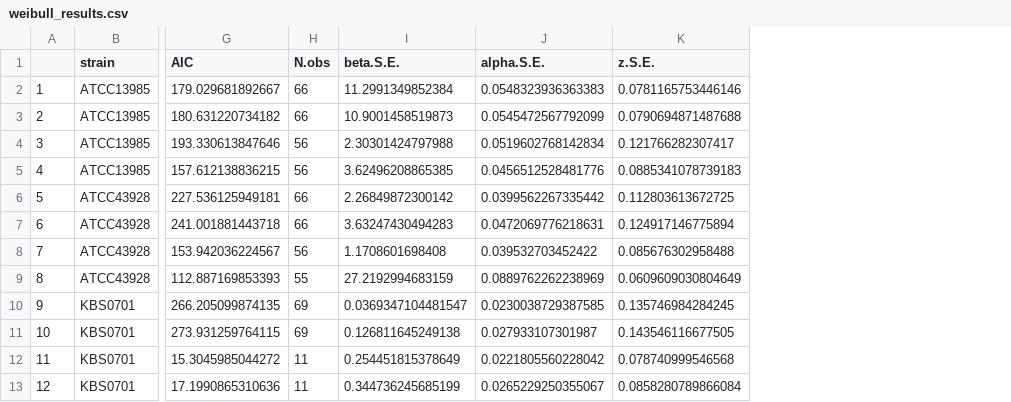
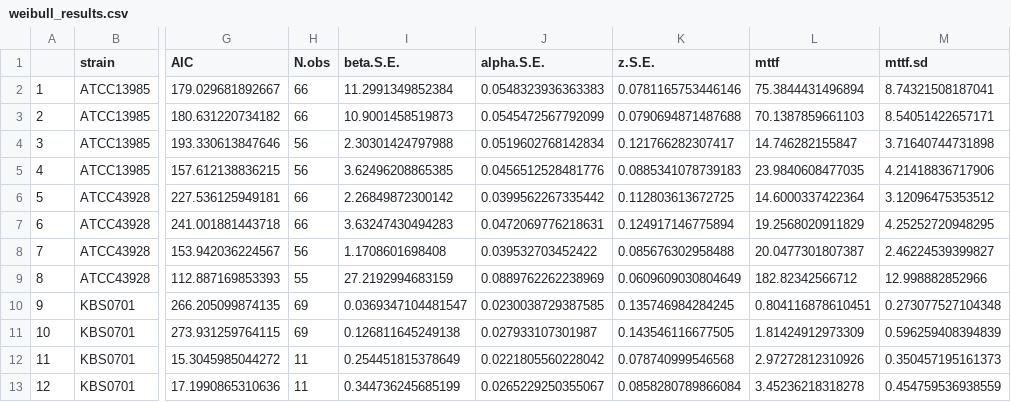
Before and after one commit to LennonLab/LTDE, a CSV file: data/demography/weibull_results.csv, drawn as a sheet; only a part is shown, gaps mark what is left out; the diff names each change by its address in the sheet, - before the commit and + after, or states it on an @@ line.

Commit message:
incorporate delta method to estimate mttf s.d.

```diff
--- a/data/demography/weibull_results.csv
+++ b/data/demography/weibull_results.csv
+column L (mttf), rows 2-13: 75.3844431496894 | 70.1387859661103 | 14.746282155847 | 23.9840608477035 | 14.6000337422364 | 19.2568020911829 | 20.0477301807387 | 182.82342566712 | 0.804116878610451 | 1.81424912973309 | 2.97272812310926 | 3.45236218318278
+column M (mttf.sd), rows 2-13: 8.74321508187041 | 8.54051422657171 | 3.71640744731898 | 4.21418836717906 | 3.12096475353512 | 4.25252720948295 | 2.46224539399827 | 12.998882852966 | 0.273077527104348 | 0.596259408394839 | 0.350457195161373 | 0.454759536938559
```
Also changed, not shown: data/demography/weibull_results_clean.csv, 2 other files.
